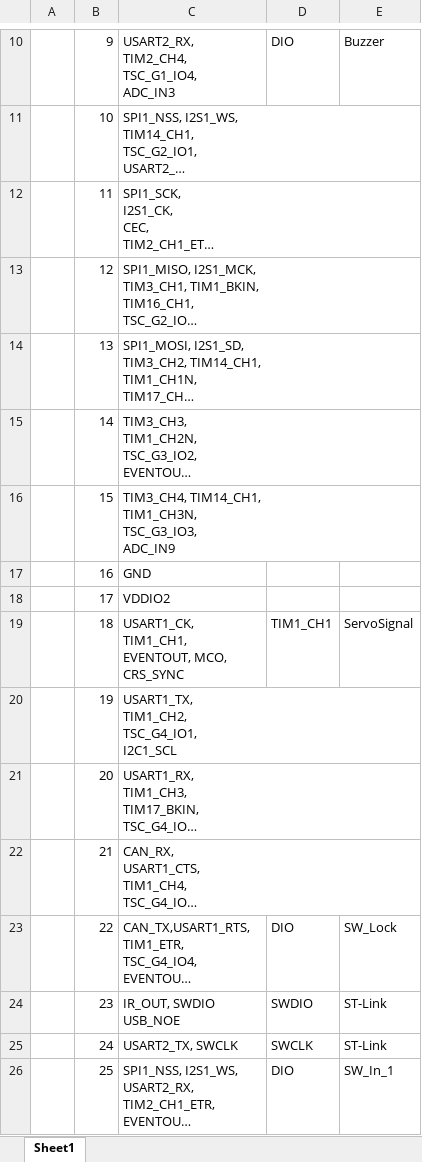
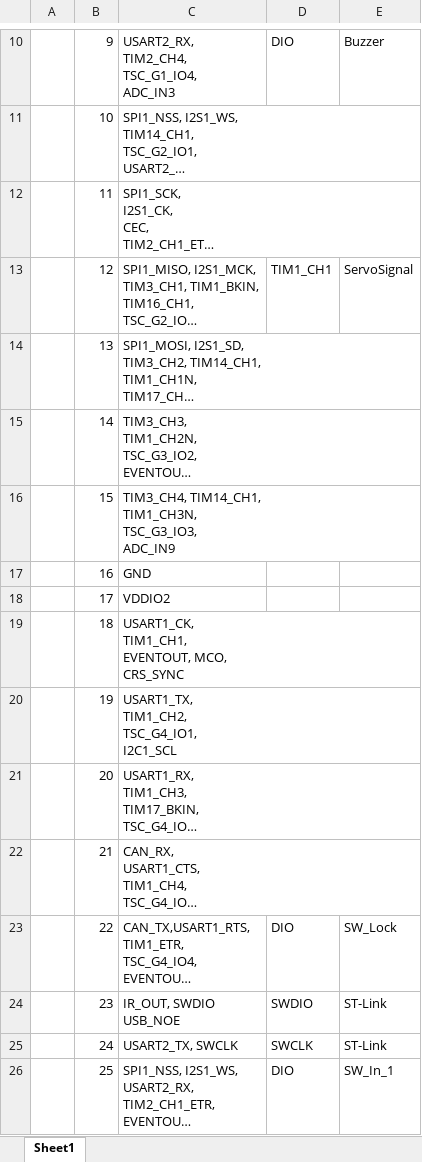
Before and after one commit to mugi111/ElectronicLock, an Excel workbook: pinassign.xlsx, sheet Sheet1, drawn as a sheet; only a part is shown, gaps mark what is left out; long unchanged cells end in …; values as stored, in another font and other column widths than the file's, no borders; the diff names each change by its address in the sheet, - before the commit and + after, or states it on an @@ line.

Commit message:
pinassign変更

```diff
--- a/pinassign.xlsx (sheet Sheet1)
+++ b/pinassign.xlsx (sheet Sheet1)
-D13: (empty)
+D13: TIM1_CH1
-E13: (empty)
+E13: ServoSignal
-D19: TIM1_CH1
+D19: (empty)
-E19: ServoSignal
+E19: (empty)
```
